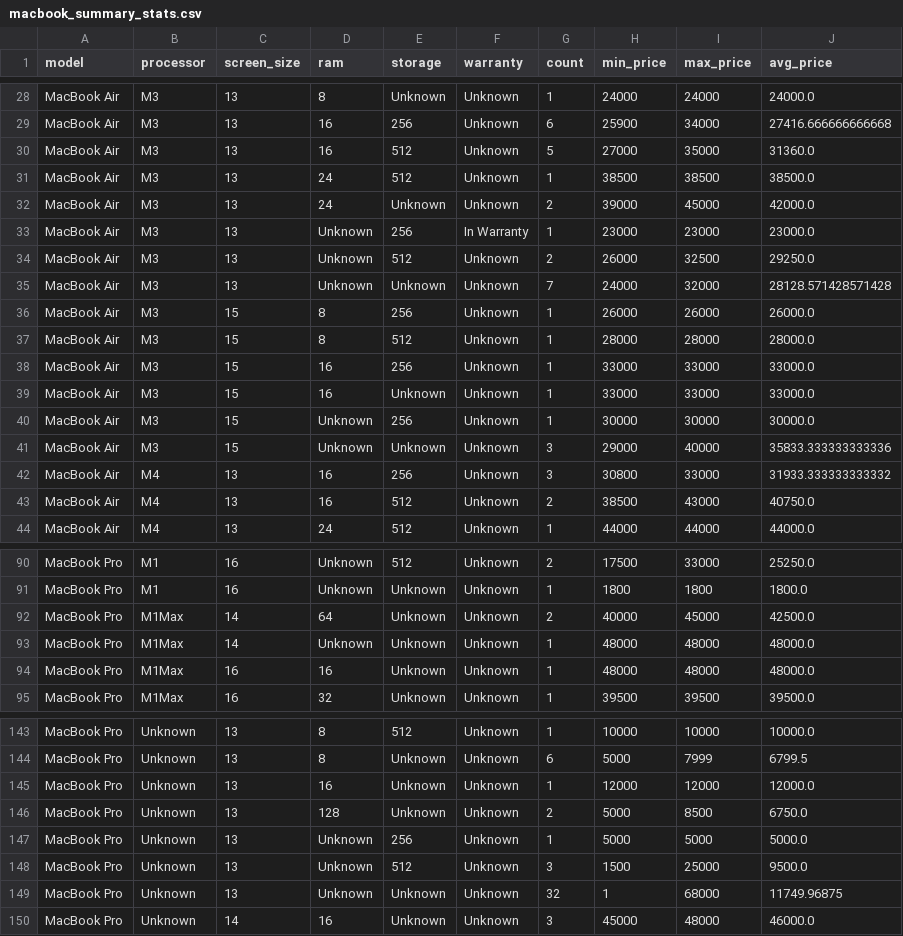
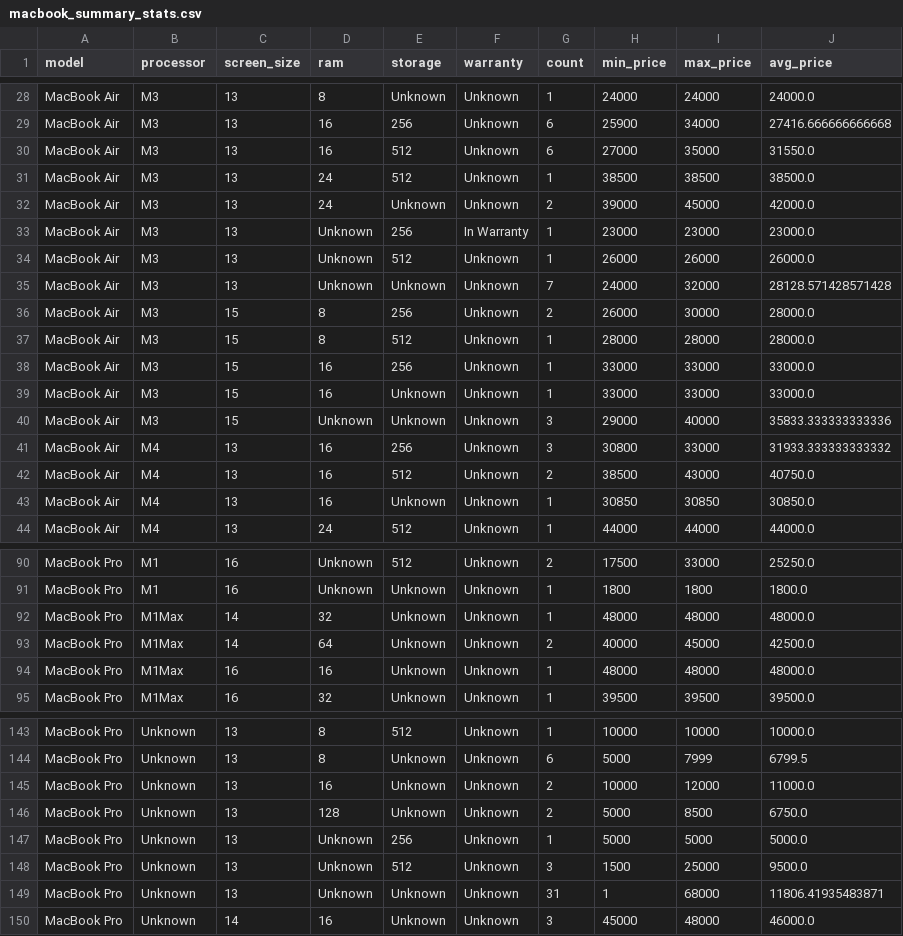
Before and after one commit to danielandresgallardo/fb-market-apple-device-analyzer, a CSV file: output/data/macbook_summary_stats.csv, drawn as a sheet; only a part is shown, gaps mark what is left out; the diff covers the shown part only.

```diff
--- a/output/data/macbook_summary_stats.csv
+++ b/output/data/macbook_summary_stats.csv
@@ -29,3 +29,3 @@ MacBook Air,M3,13,8,Unknown,Unknown,1,24000,24000,24000.0
 MacBook Air,M3,13,16,256,Unknown,6,25900,34000,27416.666666666668
-MacBook Air,M3,13,16,512,Unknown,5,27000,35000,31360.0
+MacBook Air,M3,13,16,512,Unknown,6,27000,35000,31550.0
 MacBook Air,M3,13,24,512,Unknown,1,38500,38500,38500.0
@@ -33,5 +33,5 @@ MacBook Air,M3,13,24,Unknown,Unknown,2,39000,45000,42000.0
 MacBook Air,M3,13,Unknown,256,In Warranty,1,23000,23000,23000.0
-MacBook Air,M3,13,Unknown,512,Unknown,2,26000,32500,29250.0
+MacBook Air,M3,13,Unknown,512,Unknown,1,26000,26000,26000.0
 MacBook Air,M3,13,Unknown,Unknown,Unknown,7,24000,32000,28128.571428571428
-MacBook Air,M3,15,8,256,Unknown,1,26000,26000,26000.0
+MacBook Air,M3,15,8,256,Unknown,2,26000,30000,28000.0
 MacBook Air,M3,15,8,512,Unknown,1,28000,28000,28000.0
@@ -39,3 +39,2 @@ MacBook Air,M3,15,16,256,Unknown,1,33000,33000,33000.0
 MacBook Air,M3,15,16,Unknown,Unknown,1,33000,33000,33000.0
-MacBook Air,M3,15,Unknown,256,Unknown,1,30000,30000,30000.0
 MacBook Air,M3,15,Unknown,Unknown,Unknown,3,29000,40000,35833.333333333336
@@ -43,2 +42,3 @@ MacBook Air,M4,13,16,256,Unknown,3,30800,33000,31933.333333333332
 MacBook Air,M4,13,16,512,Unknown,2,38500,43000,40750.0
+MacBook Air,M4,13,16,Unknown,Unknown,1,30850,30850,30850.0
 MacBook Air,M4,13,24,512,Unknown,1,44000,44000,44000.0
@@ -91,4 +91,4 @@ MacBook Pro,M1,16,Unknown,512,Unknown,2,17500,33000,25250.0
 MacBook Pro,M1,16,Unknown,Unknown,Unknown,1,1800,1800,1800.0
+MacBook Pro,M1Max,14,32,Unknown,Unknown,1,48000,48000,48000.0
 MacBook Pro,M1Max,14,64,Unknown,Unknown,2,40000,45000,42500.0
-MacBook Pro,M1Max,14,Unknown,Unknown,Unknown,1,48000,48000,48000.0
 MacBook Pro,M1Max,16,16,Unknown,Unknown,1,48000,48000,48000.0
@@ -144,3 +144,3 @@ MacBook Pro,Unknown,13,8,512,Unknown,1,10000,10000,10000.0
 MacBook Pro,Unknown,13,8,Unknown,Unknown,6,5000,7999,6799.5
-MacBook Pro,Unknown,13,16,Unknown,Unknown,1,12000,12000,12000.0
+MacBook Pro,Unknown,13,16,Unknown,Unknown,2,10000,12000,11000.0
 MacBook Pro,Unknown,13,128,Unknown,Unknown,2,5000,8500,6750.0
@@ -148,3 +148,3 @@ MacBook Pro,Unknown,13,Unknown,256,Unknown,1,5000,5000,5000.0
 MacBook Pro,Unknown,13,Unknown,512,Unknown,3,1500,25000,9500.0
-MacBook Pro,Unknown,13,Unknown,Unknown,Unknown,32,1,68000,11749.96875
+MacBook Pro,Unknown,13,Unknown,Unknown,Unknown,31,1,68000,11806.41935483871
 MacBook Pro,Unknown,14,16,Unknown,Unknown,3,45000,48000,46000.0
```
Also changed, not shown: 31 edited cells elsewhere in this file, output/data/macbook_data_clean.csv, output/data/macbook_verification.csv, 3 other files.
